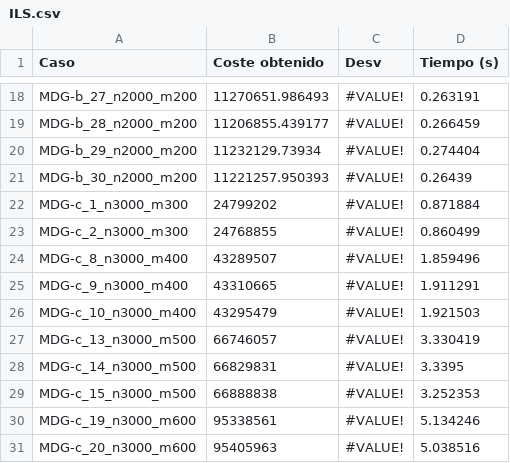
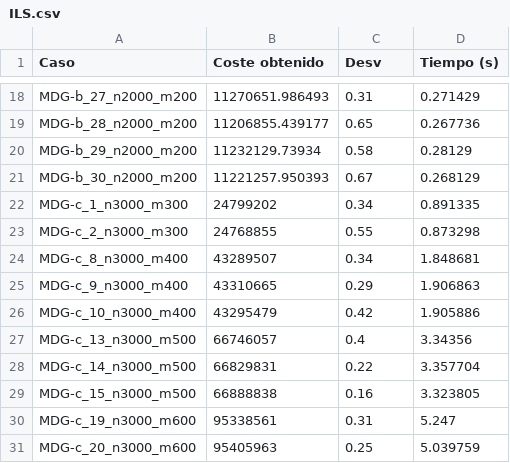
Before and after one commit to dcabezas98/MH, a CSV file: P3/results/tablas/ILS.csv, drawn as a sheet; only a part is shown, gaps mark what is left out; the diff covers the shown part only; the diff names each change by its address in the sheet, - before the commit and + after, or states it on an @@ line.

```diff
--- a/P3/results/tablas/ILS.csv
+++ b/P3/results/tablas/ILS.csv
-C18 (Desv): #VALUE!
+C18 (Desv): 0.31
-D18 (Tiempo (s)): 0.263191
+D18 (Tiempo (s)): 0.271429
-C19 (Desv): #VALUE!
+C19 (Desv): 0.65
-D19 (Tiempo (s)): 0.266459
+D19 (Tiempo (s)): 0.267736
-C20 (Desv): #VALUE!
+C20 (Desv): 0.58
-D20 (Tiempo (s)): 0.274404
+D20 (Tiempo (s)): 0.28129
-C21 (Desv): #VALUE!
+C21 (Desv): 0.67
-D21 (Tiempo (s)): 0.26439
+D21 (Tiempo (s)): 0.268129
-C22 (Desv): #VALUE!
+C22 (Desv): 0.34
-D22 (Tiempo (s)): 0.871884
+D22 (Tiempo (s)): 0.891335
-C23 (Desv): #VALUE!
+C23 (Desv): 0.55
-D23 (Tiempo (s)): 0.860499
+D23 (Tiempo (s)): 0.873298
-C24 (Desv): #VALUE!
+C24 (Desv): 0.34
-D24 (Tiempo (s)): 1.859496
+D24 (Tiempo (s)): 1.848681
-C25 (Desv): #VALUE!
+C25 (Desv): 0.29
-D25 (Tiempo (s)): 1.911291
+D25 (Tiempo (s)): 1.906863
-C26 (Desv): #VALUE!
+C26 (Desv): 0.42
-D26 (Tiempo (s)): 1.921503
+D26 (Tiempo (s)): 1.905886
-C27 (Desv): #VALUE!
+C27 (Desv): 0.4
-D27 (Tiempo (s)): 3.330419
+D27 (Tiempo (s)): 3.34356
-C28 (Desv): #VALUE!
+C28 (Desv): 0.22
-D28 (Tiempo (s)): 3.3395
+D28 (Tiempo (s)): 3.357704
-C29 (Desv): #VALUE!
+C29 (Desv): 0.16
-D29 (Tiempo (s)): 3.252353
+D29 (Tiempo (s)): 3.323805
-C30 (Desv): #VALUE!
+C30 (Desv): 0.31
-D30 (Tiempo (s)): 5.134246
+D30 (Tiempo (s)): 5.247
-C31 (Desv): #VALUE!
+C31 (Desv): 0.25
-D31 (Tiempo (s)): 5.038516
+D31 (Tiempo (s)): 5.039759
```
Also changed, not shown: 32 edited cells elsewhere in this file, P3/results/ILS-ES-proporcional.csv, P3/results/tablas/BMB.csv, 29 other files.
